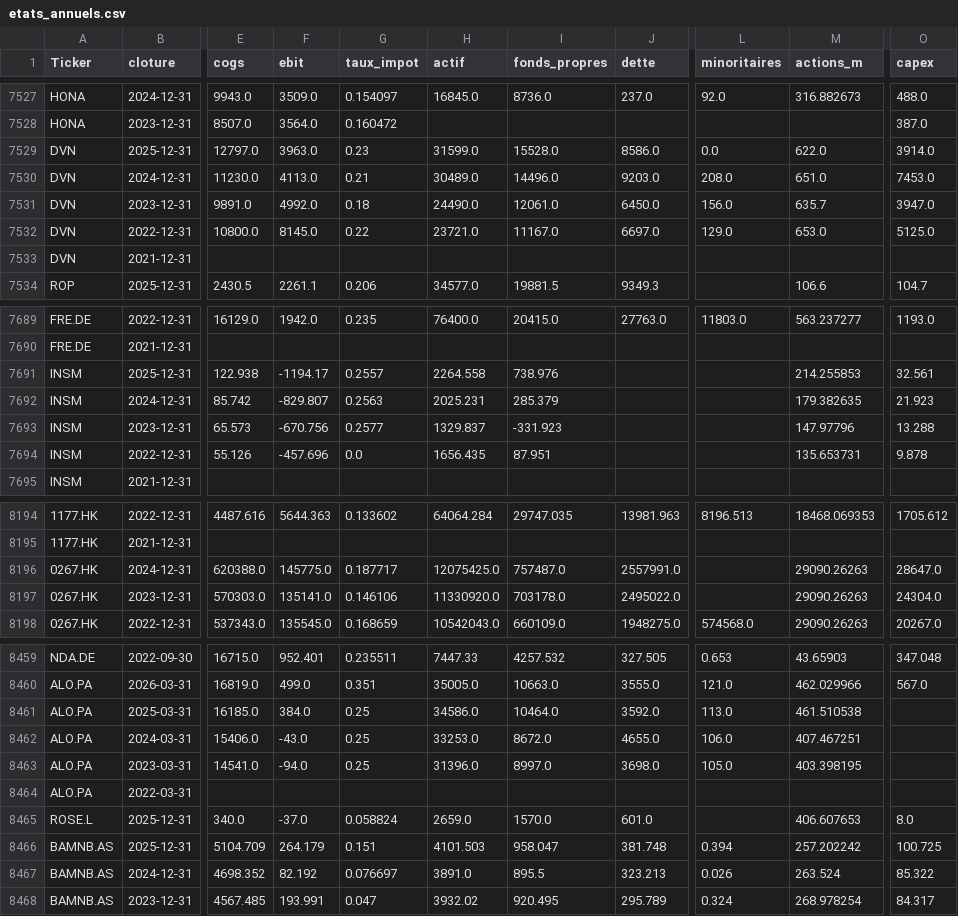
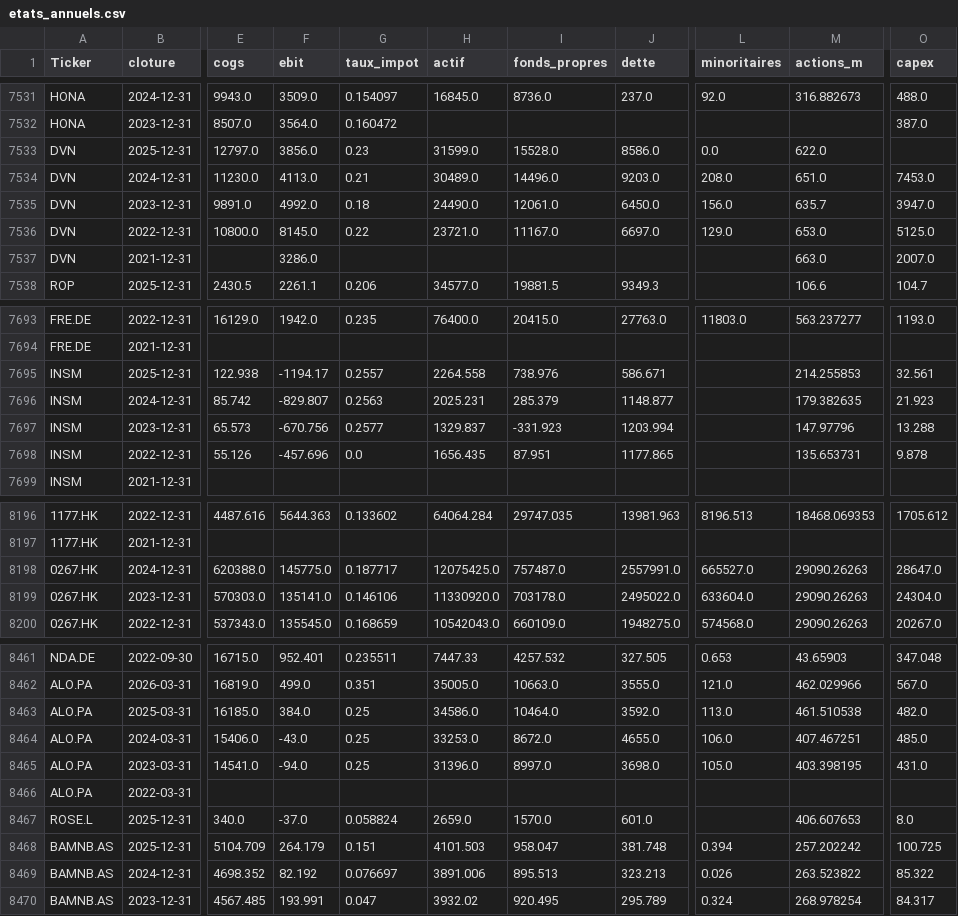
Before and after one commit to jadghannam/Polaris-Suivi, a CSV file: data/etats_annuels.csv, drawn as a sheet; only a part is shown, gaps mark what is left out; addresses are those after the commit; the diff covers the shown part only; the diff names each change by its address in the sheet, - before the commit and + after, or states it on an @@ line.

```diff
--- a/data/etats_annuels.csv
+++ b/data/etats_annuels.csv
-F7533 (ebit): 3963.0
+F7533 (ebit): 3856.0
-O7533 (capex): 3914.0
+O7533 (capex): (empty)
-F7537 (ebit): (empty)
+F7537 (ebit): 3286.0
-M7537 (actions_m): (empty)
+M7537 (actions_m): 663.0
-O7537 (capex): (empty)
+O7537 (capex): 2007.0
-J7695 (dette): (empty)
+J7695 (dette): 586.671
-J7696 (dette): (empty)
+J7696 (dette): 1148.877
-J7697 (dette): (empty)
+J7697 (dette): 1203.994
-J7698 (dette): (empty)
+J7698 (dette): 1177.865
-L8198 (minoritaires): (empty)
+L8198 (minoritaires): 665527.0
-L8199 (minoritaires): (empty)
+L8199 (minoritaires): 633604.0
-O8463 (capex): (empty)
+O8463 (capex): 482.0
-O8464 (capex): (empty)
+O8464 (capex): 485.0
-O8465 (capex): (empty)
+O8465 (capex): 431.0
-H8469 (actif): 3891.0
+H8469 (actif): 3891.006
-I8469 (fonds_propres): 895.5
+I8469 (fonds_propres): 895.513
-M8469 (actions_m): 263.524
+M8469 (actions_m): 263.523822
```
Also changed, not shown: 7 moved rows and 20 edited cells elsewhere in this file, data/cours.csv, data/fondamentaux_dcf.csv, 19 other files.
